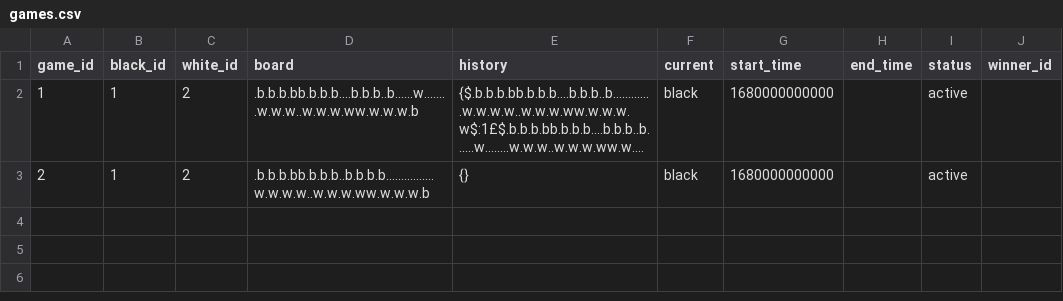
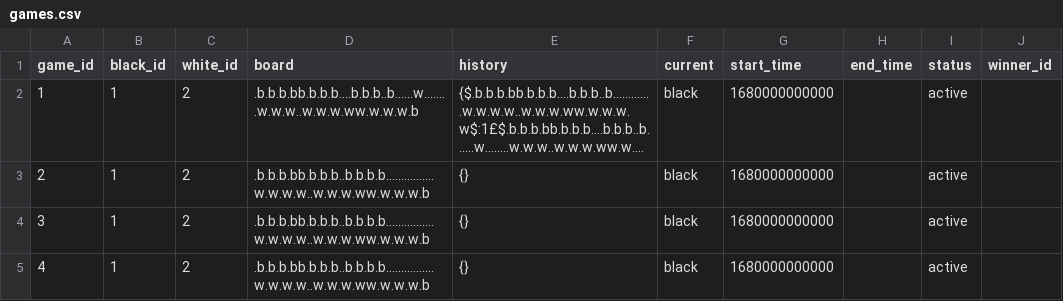
Before and after one commit to ivauol/game-night, a CSV file: ktor-sample/src/main/resources/templates/games.csv, drawn as a sheet; long unchanged cells end in …; the diff names each change by its address in the sheet, - before the commit and + after, or states it on an @@ line.

Commit message:
Added some test data for the demo

```diff
--- a/ktor-sample/src/main/resources/templates/games.csv
+++ b/ktor-sample/src/main/resources/templates/games.csv
+row 4: 3 | 1 | 2 | .b.b.b.bb.b.b.b..b.b.b.b................w.w.w.w..w.w.w.ww.w.w.w.b | {} | black | 1680000000000 |  | active
+row 5: 4 | 1 | 2 | .b.b.b.bb.b.b.b..b.b.b.b................w.w.w.w..w.w.w.ww.w.w.w.b | {} | black | 1680000000000 |  | active
```
Also changed, not shown: 3 other files.
